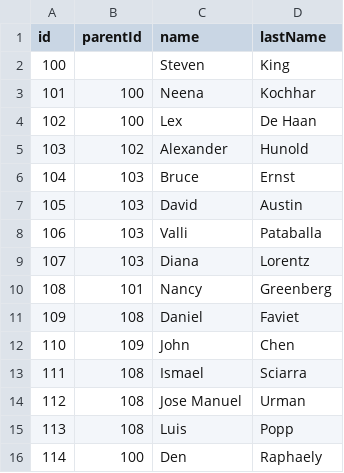
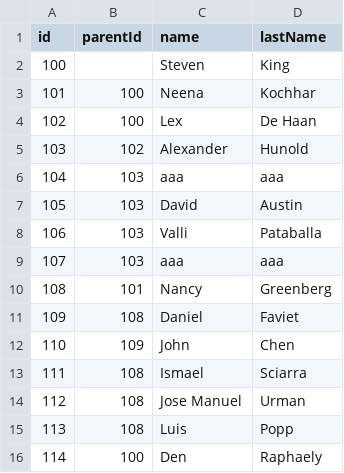
Before and after one commit to mmiuser2484/web-tesst, a CSV file: untitled.csv, drawn as a sheet; only a part is shown.

Commit message:
Add files via upload

```diff
--- a/untitled.csv
+++ b/untitled.csv
@@ -5,6 +5,6 @@ id,parentId,name,lastName
 103,102,Alexander,Hunold
-104,103,Bruce,Ernst
+104,103,aaa,aaa
 105,103,David,Austin
 106,103,Valli,Pataballa
-107,103,Diana,Lorentz
+107,103,aaa,aaa
 108,101,Nancy,Greenberg
```
